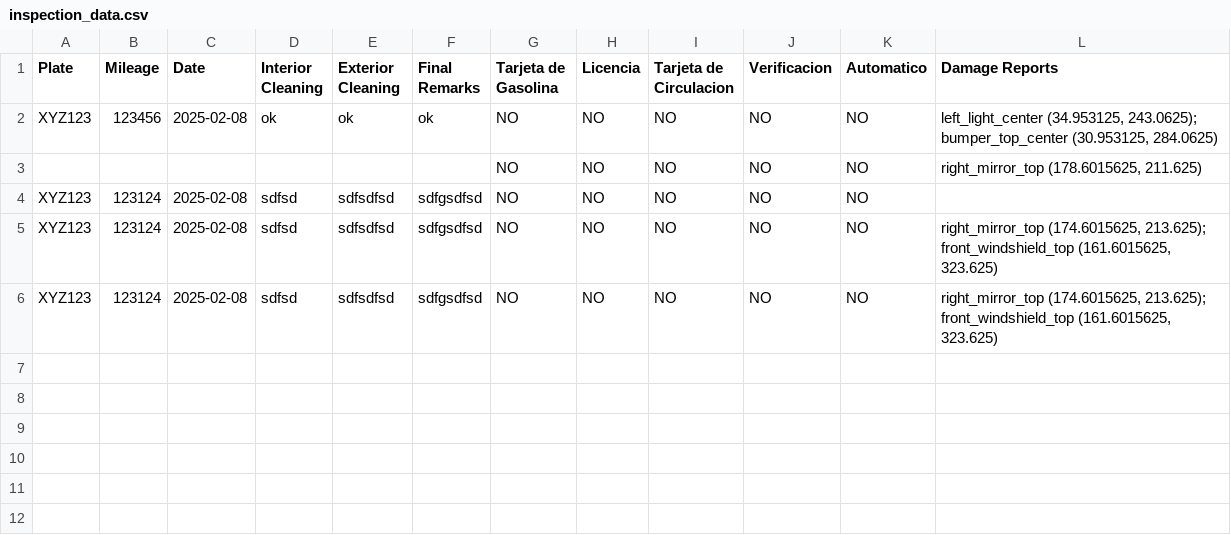
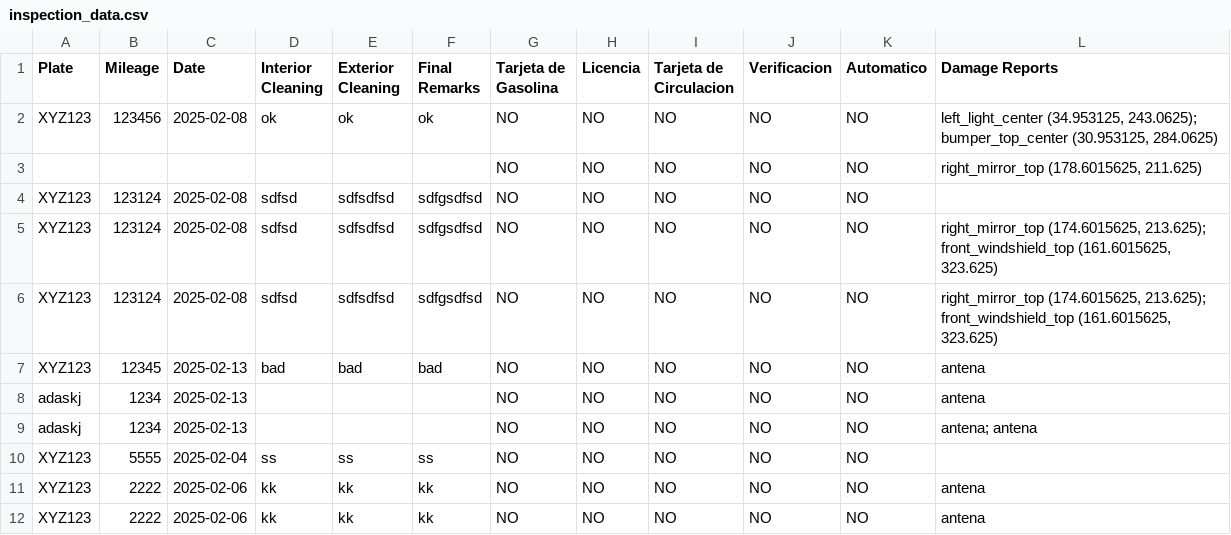
Before and after one commit to jkbarrerab/vehicle_inspection, a CSV file: inspection_data.csv, drawn as a sheet.

```diff
--- a/inspection_data.csv
+++ b/inspection_data.csv
@@ -6 +6,7 @@ XYZ123,123124,2025-02-08,sdfsd,sdfsdfsd,sdfgsdfsd,NO,NO,NO,NO,NO,"right_mirror_t
 XYZ123,123124,2025-02-08,sdfsd,sdfsdfsd,sdfgsdfsd,NO,NO,NO,NO,NO,"right_mirror_top (174.6015625, 213.625); front_windshield_top (161.6015625, 323.625)"
+XYZ123,12345,2025-02-13,bad,bad,bad,NO,NO,NO,NO,NO,antena
+adaskj,1234,2025-02-13,,,,NO,NO,NO,NO,NO,antena
+adaskj,1234,2025-02-13,,,,NO,NO,NO,NO,NO,antena; antena
+XYZ123,5555,2025-02-04,ss,ss,ss,NO,NO,NO,NO,NO,
+XYZ123,2222,2025-02-06,kk,kk,kk,NO,NO,NO,NO,NO,antena
+XYZ123,2222,2025-02-06,kk,kk,kk,NO,NO,NO,NO,NO,antena
```
Also changed, not shown: 4 other files.
